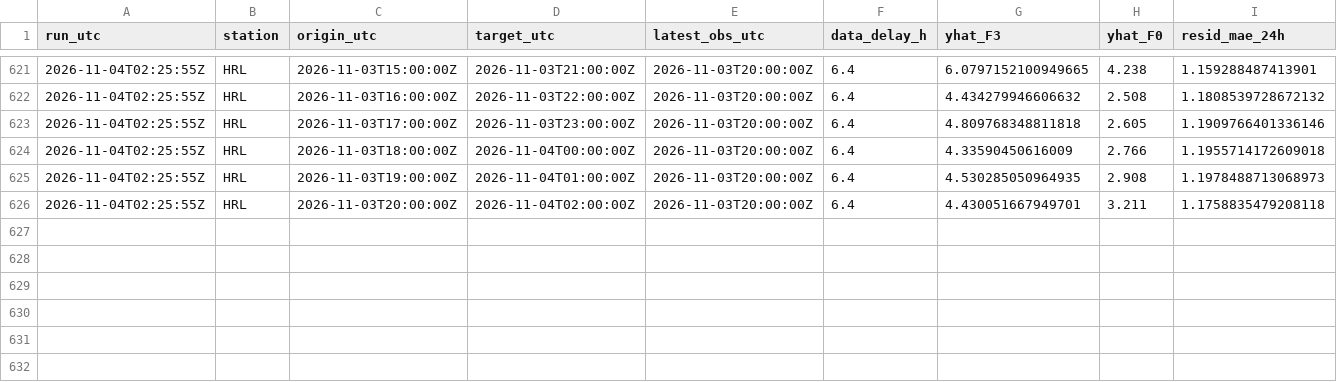
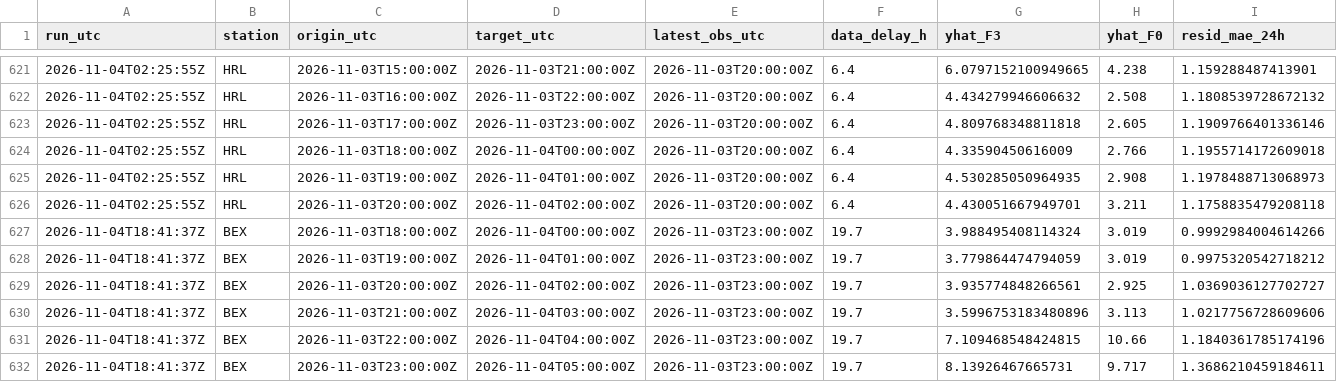
Before and after one commit to abdullahiali1545-arch/when-should-you-trust-the-forecast, a CSV file: data/live/forecasts.csv, drawn as a sheet; only a part is shown, gaps mark what is left out; rows hold the shown columns only; the diff names each change by its address in the sheet, - before the commit and + after, or states it on an @@ line.

```diff
--- a/data/live/forecasts.csv
+++ b/data/live/forecasts.csv
+row 627: 2026-11-04T18:41:37Z | BEX | 2026-11-03T18:00:00Z | 2026-11-04T00:00:00Z | 2026-11-03T23:00:00Z | 19.7 | 3.988495408114324 | 3.019 | 0.9992984004614266
+row 628: 2026-11-04T18:41:37Z | BEX | 2026-11-03T19:00:00Z | 2026-11-04T01:00:00Z | 2026-11-03T23:00:00Z | 19.7 | 3.779864474794059 | 3.019 | 0.9975320542718212
+row 629: 2026-11-04T18:41:37Z | BEX | 2026-11-03T20:00:00Z | 2026-11-04T02:00:00Z | 2026-11-03T23:00:00Z | 19.7 | 3.935774848266561 | 2.925 | 1.0369036127702727
+row 630: 2026-11-04T18:41:37Z | BEX | 2026-11-03T21:00:00Z | 2026-11-04T03:00:00Z | 2026-11-03T23:00:00Z | 19.7 | 3.5996753183480896 | 3.113 | 1.0217756728609606
+row 631: 2026-11-04T18:41:37Z | BEX | 2026-11-03T22:00:00Z | 2026-11-04T04:00:00Z | 2026-11-03T23:00:00Z | 19.7 | 7.109468548424815 | 10.66 | 1.1840361785174196
+row 632: 2026-11-04T18:41:37Z | BEX | 2026-11-03T23:00:00Z | 2026-11-04T05:00:00Z | 2026-11-03T23:00:00Z | 19.7 | 8.13926467665731 | 9.717 | 1.3686210459184611
```
Also changed, not shown: data/live/scores.csv, 1 other file.
